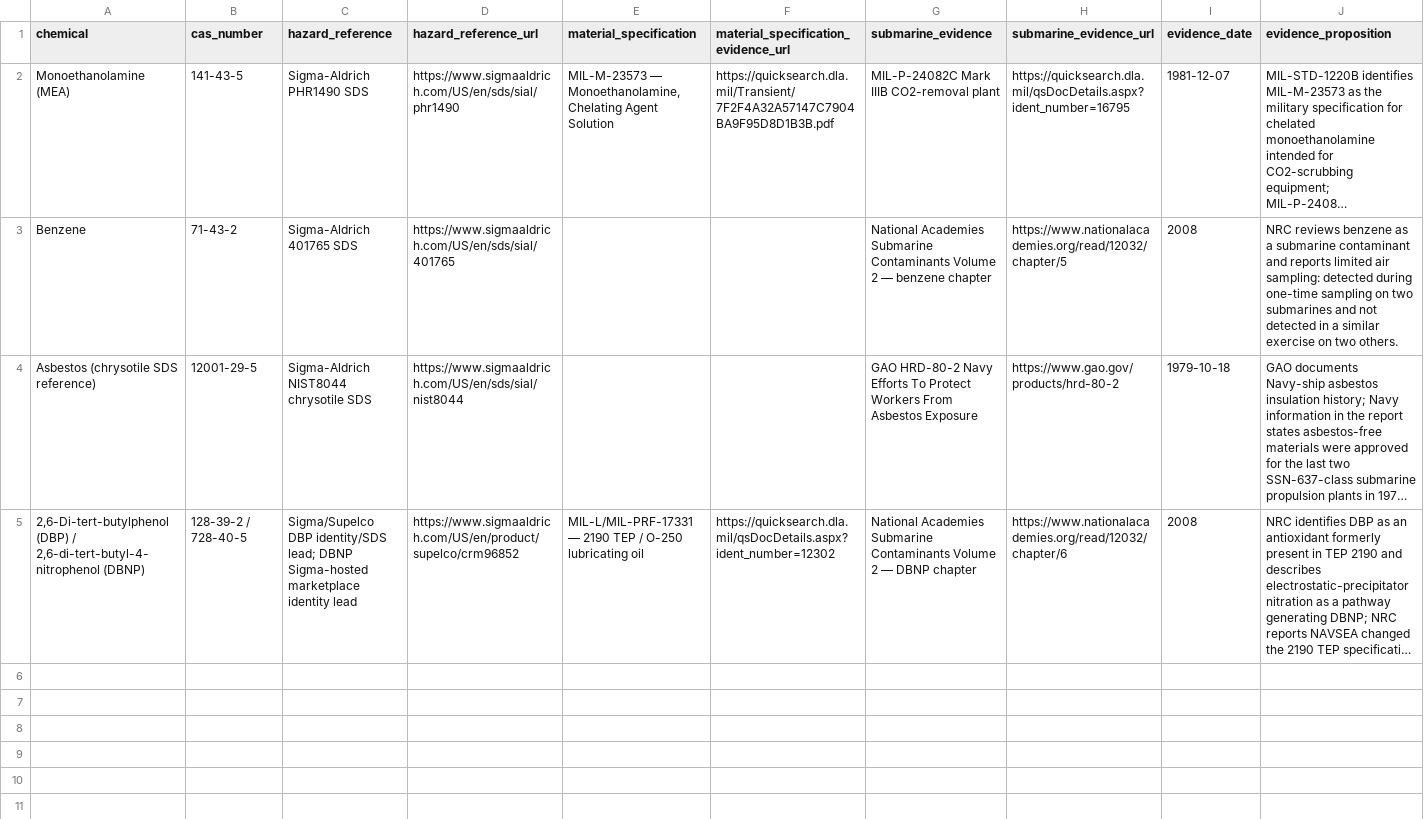
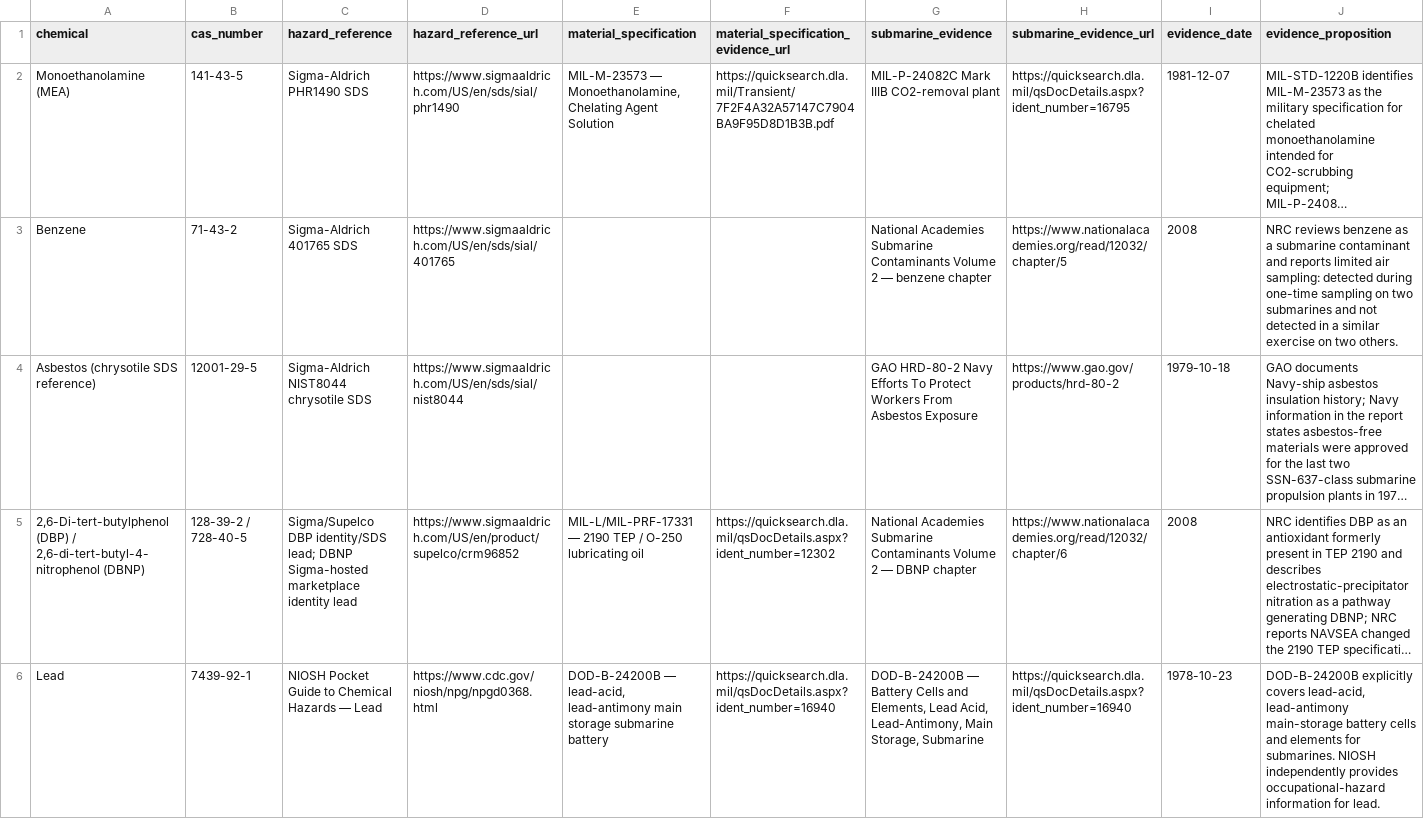
Before and after one commit to sub-shipmate/submarine-shipmate-hazardous-exposure, a CSV file: references/catalog-only/chemical-evidence-chain.csv, drawn as a sheet; only a part is shown; long unchanged cells end in …; rows hold the shown columns only; the diff covers the shown part only; the diff names each change by its address in the sheet, - before the commit and + after, or states it on an @@ line.

Commit message:
Add submarine battery hazard evidence chain

```diff
--- a/references/catalog-only/chemical-evidence-chain.csv
+++ b/references/catalog-only/chemical-evidence-chain.csv
+row 6: Lead | 7439-92-1 | NIOSH Pocket Guide to Chemical Hazards — Lead | https://www.cdc.gov/niosh/npg/npgd0368.html | DOD-B-24200B — lead-acid, lead-antimony main storage submarine battery | https://quicksearch.dla.mil/qsDocDetails.aspx?ident_number=16940 | DOD-B-24200B — Battery Cells and Elements, Lead Acid, Lead-Antimony, Main Storage, Submarine | https://quicksearch.dla.mil/qsDocDetails.aspx?ident_number=16940 | 1978-10-23 | DOD-B-24200B explicitly covers lead-acid, lead-antimony main-storage battery cells and elements for submarines. NIOSH independently provides occupational-hazard information for lead.
```
Also changed, not shown: 2 added rows elsewhere in this file, references/catalog-only/reference-links.csv, references/reference-manifest.csv, 10 other files.
